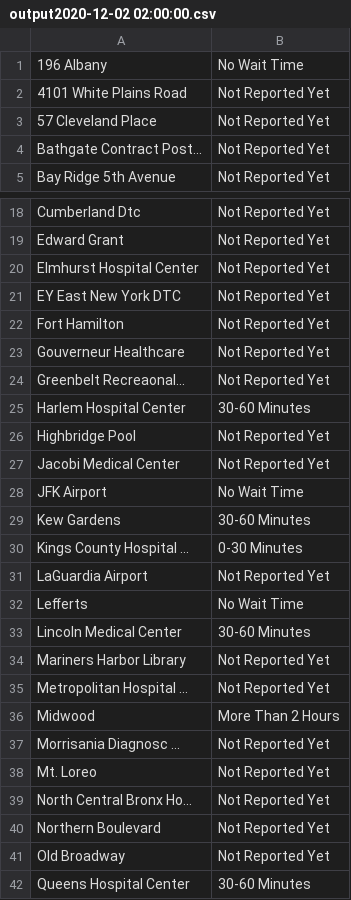
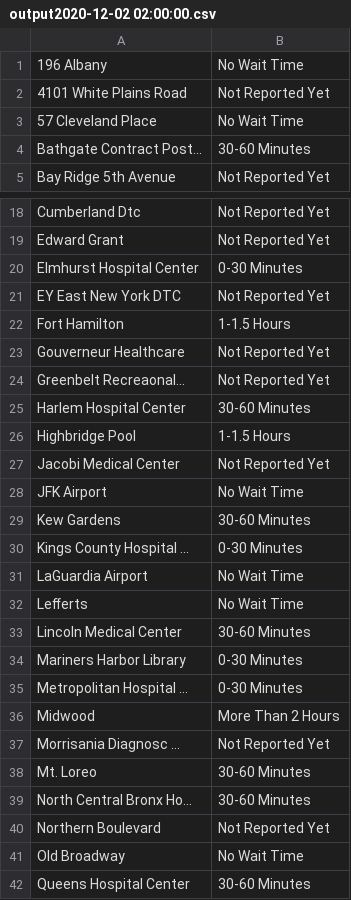
Before and after one commit to sayvazov/testing_times, a CSV file: output2020-12-02 02:00:00.csv, drawn as a sheet; only a part is shown, gaps mark what is left out; the diff covers the shown part only.

```diff
--- a/output2020-12-02 02:00:00.csv
+++ b/output2020-12-02 02:00:00.csv
@@ -2,4 +2,4 @@
 4101 White Plains Road,Not Reported Yet
-57 Cleveland Place,Not Reported Yet
-Bathgate Contract Post...,Not Reported Yet
+57 Cleveland Place,No Wait Time
+Bathgate Contract Post...,30-60 Minutes
 Bay Ridge 5th Avenue,Not Reported Yet
@@ -19,5 +19,5 @@ Cumberland Dtc,Not Reported Yet
 Edward Grant,Not Reported Yet
-Elmhurst Hospital Center,Not Reported Yet
+Elmhurst Hospital Center,0-30 Minutes
 EY East New York DTC,Not Reported Yet
-Fort Hamilton,Not Reported Yet
+Fort Hamilton,1-1.5 Hours
 Gouverneur Healthcare,Not Reported Yet
@@ -25,3 +25,3 @@ Greenbelt Recreaonal...,Not Reported Yet
 Harlem Hospital Center,30-60 Minutes
-Highbridge Pool,Not Reported Yet
+Highbridge Pool,1-1.5 Hours
 Jacobi Medical Center,Not Reported Yet
@@ -30,13 +30,13 @@ Kew Gardens,30-60 Minutes
 Kings County Hospital ...,0-30 Minutes
-LaGuardia Airport,Not Reported Yet
+LaGuardia Airport,No Wait Time
 Leﬀerts,No Wait Time
 Lincoln Medical Center,30-60 Minutes
-Mariners Harbor Library,Not Reported Yet
-Metropolitan Hospital ...,Not Reported Yet
+Mariners Harbor Library,0-30 Minutes
+Metropolitan Hospital ...,0-30 Minutes
 Midwood,More Than 2 Hours
 Morrisania Diagnosc ...,Not Reported Yet
-Mt. Loreo,Not Reported Yet
-North Central Bronx Ho...,Not Reported Yet
+Mt. Loreo,30-60 Minutes
+North Central Bronx Ho...,30-60 Minutes
 Northern Boulevard,Not Reported Yet
-Old Broadway,Not Reported Yet
+Old Broadway,No Wait Time
 Queens Hospital Center,30-60 Minutes
```
Also changed, not shown: 3 edited cells elsewhere in this file, 1 other file.
